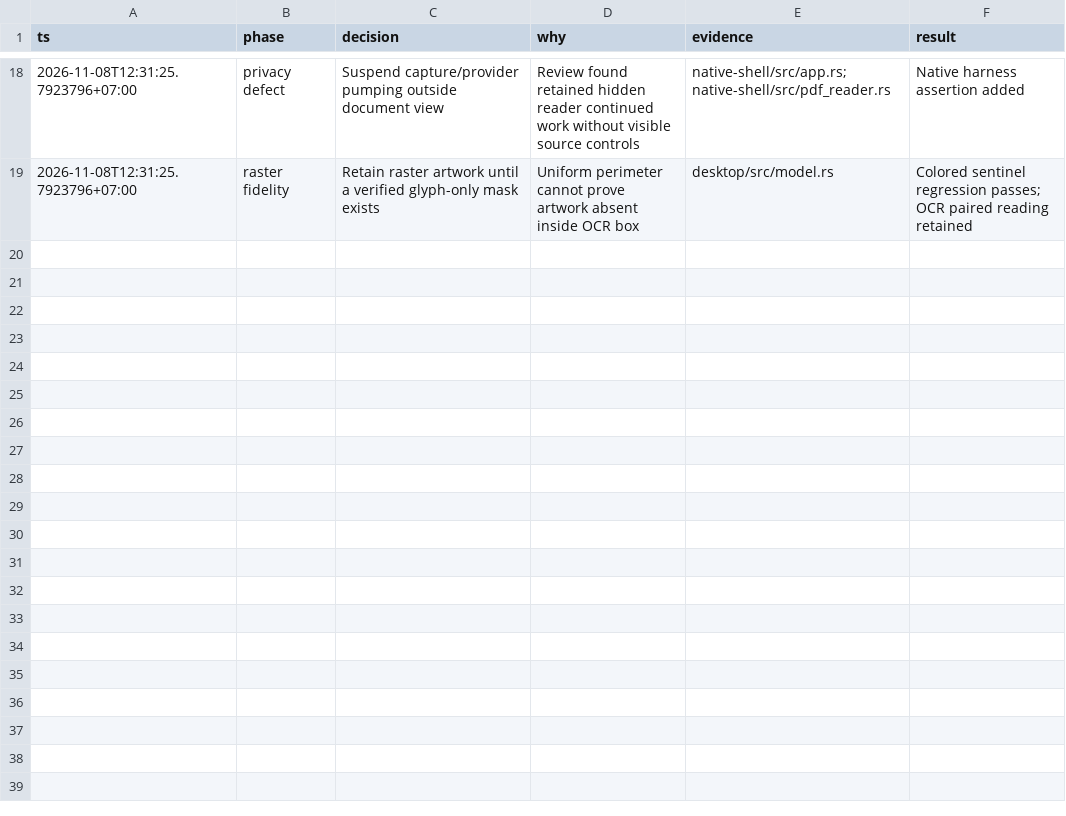
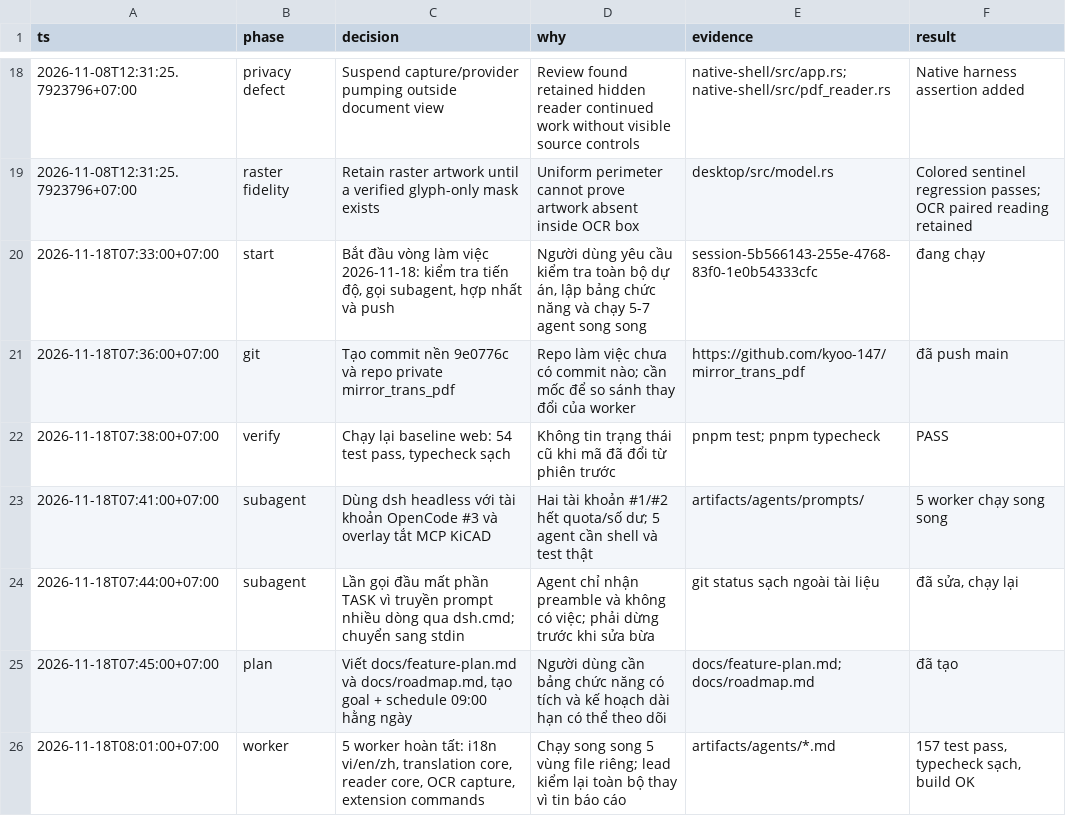
Before and after one commit to kyoo-147/unname_agentic, a TSV file: docs/decisions.tsv, drawn as a sheet; only a part is shown, gaps mark what is left out.

Commit message:
Add Vietnamese-first i18n, translation core, reader modules, OCR pipeline and extension commands

```diff
--- a/docs/decisions.tsv
+++ b/docs/decisions.tsv
@@ -19 +19,8 @@ ts	phase	decision	why	evidence	result
 2026-11-08T12:31:25.7923796+07:00	raster fidelity	Retain raster artwork until a verified glyph-only mask exists	Uniform perimeter cannot prove artwork absent inside OCR box	desktop/src/model.rs	Colored sentinel regression passes; OCR paired reading retained
+2026-11-18T07:33:00+07:00	start	Bắt đầu vòng làm việc 2026-11-18: kiểm tra tiến độ, gọi subagent, hợp nhất và push	Người dùng yêu cầu kiểm tra toàn bộ dự án, lập bảng chức năng và chạy 5-7 agent song song	session-5b566143-255e-4768-83f0-1e0b54333cfc	đang chạy
+2026-11-18T07:36:00+07:00	git	Tạo commit nền 9e0776c và repo private mirror_trans_pdf	Repo làm việc chưa có commit nào; cần mốc để so sánh thay đổi của worker	https://github.com/kyoo-147/mirror_trans_pdf	đã push main
+2026-11-18T07:38:00+07:00	verify	Chạy lại baseline web: 54 test pass, typecheck sạch	Không tin trạng thái cũ khi mã đã đổi từ phiên trước	pnpm test; pnpm typecheck	PASS
+2026-11-18T07:41:00+07:00	subagent	Dùng dsh headless với tài khoản OpenCode #3 và overlay tắt MCP KiCAD	Hai tài khoản #1/#2 hết quota/số dư; 5 agent cần shell và test thật	artifacts/agents/prompts/	5 worker chạy song song
+2026-11-18T07:44:00+07:00	subagent	Lần gọi đầu mất phần TASK vì truyền prompt nhiều dòng qua dsh.cmd; chuyển sang stdin	Agent chỉ nhận preamble và không có việc; phải dừng trước khi sửa bừa	git status sạch ngoài tài liệu	đã sửa, chạy lại
+2026-11-18T07:45:00+07:00	plan	Viết docs/feature-plan.md và docs/roadmap.md, tạo goal + schedule 09:00 hằng ngày	Người dùng cần bảng chức năng có tích và kế hoạch dài hạn có thể theo dõi	docs/feature-plan.md; docs/roadmap.md	đã tạo
+2026-11-18T08:01:00+07:00	worker	5 worker hoàn tất: i18n vi/en/zh, translation core, reader core, OCR capture, extension commands	Chạy song song 5 vùng file riêng; lead kiểm lại toàn bộ thay vì tin báo cáo	artifacts/agents/*.md	157 test pass, typecheck sạch, build OK
```
Also changed, not shown: 53 other files.
